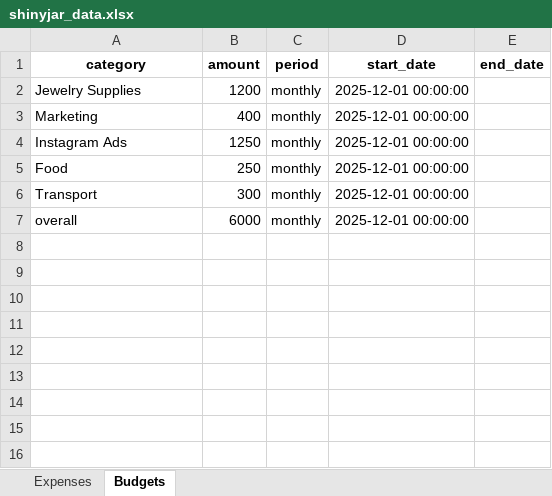
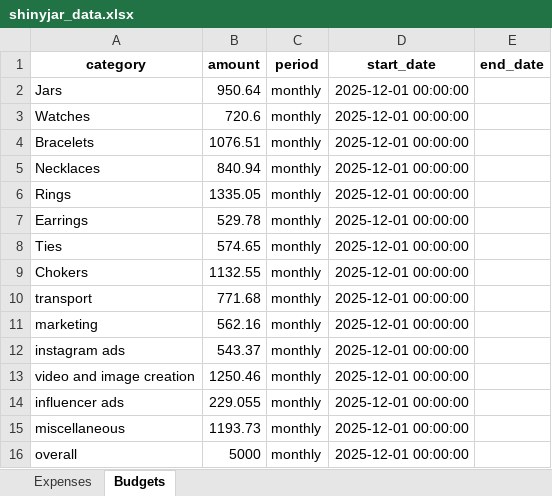
Before and after one commit to BoraMalaj/unyt_expense_tracker, an Excel workbook: streamlit_browser_version/shinyjar_data.xlsx, sheet Budgets, drawn as a sheet; values as stored, in another font and other column widths than the file's, no borders; addresses are those after the commit; the diff names each change by its address in the sheet, - before the commit and + after, or states it on an @@ line.

```diff
--- a/streamlit_browser_version/shinyjar_data.xlsx (sheet Budgets)
+++ b/streamlit_browser_version/shinyjar_data.xlsx (sheet Budgets)
+row 2: Jars | 950.64 | monthly | 2025-12-01 00:00:00
+row 3: Watches | 720.6 | monthly | 2025-12-01 00:00:00
-A4 (category): Jewelry Supplies
+A4 (category): Bracelets
-B4 (amount): 1200
+B4 (amount): 1076.51
+row 5: Necklaces | 840.94 | monthly | 2025-12-01 00:00:00
+row 6: Rings | 1335.05 | monthly | 2025-12-01 00:00:00
+row 7: Earrings | 529.78 | monthly | 2025-12-01 00:00:00
+row 8: Ties | 574.65 | monthly | 2025-12-01 00:00:00
+row 9: Chokers | 1132.55 | monthly | 2025-12-01 00:00:00
+row 10: transport | 771.68 | monthly | 2025-12-01 00:00:00
-A11 (category): Marketing
+A11 (category): marketing
-B11 (amount): 400
+B11 (amount): 562.16
-A12 (category): Instagram Ads
+A12 (category): instagram ads
-B12 (amount): 1250
+B12 (amount): 543.37
-A13 (category): Food
+A13 (category): video and image creation
-B13 (amount): 250
+B13 (amount): 1250.46
+row 14: influencer ads | 229.055 | monthly | 2025-12-01 00:00:00
-A15 (category): Transport
+A15 (category): miscellaneous
-B15 (amount): 300
+B15 (amount): 1193.73
-B16 (amount): 6000
+B16 (amount): 5000
```
Also changed, not shown: sheet Expenses, 3 other files.
